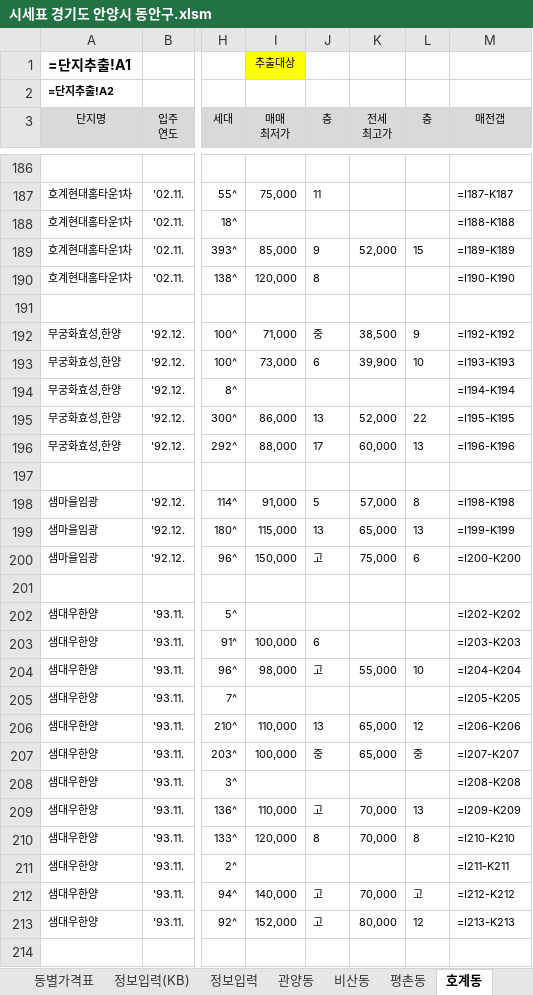
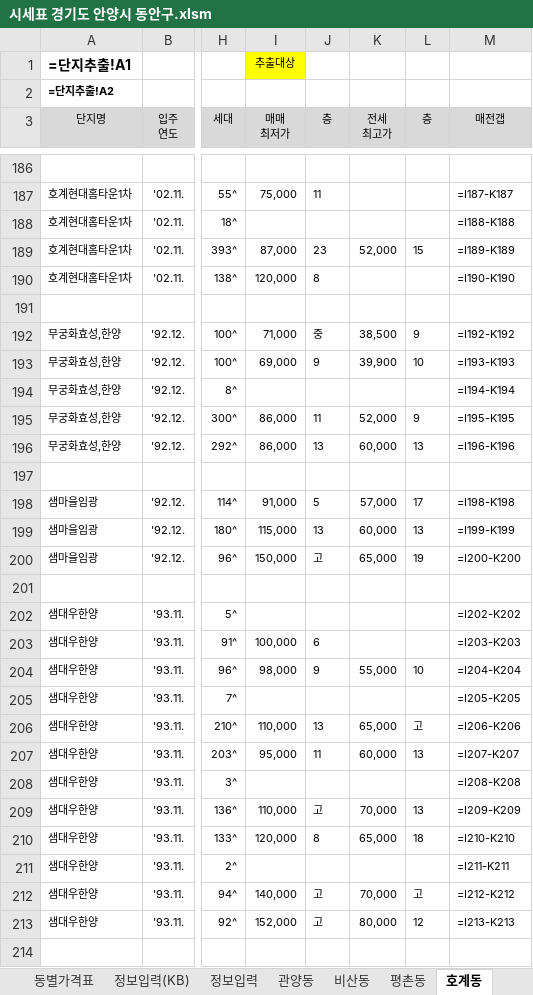
Before and after one commit to minsu-kwon-19/RealEstate, an Excel workbook: 시세표 경기도 안양시 동안구.xlsm, sheet 호계동, drawn as a sheet; only a part is shown, gaps mark what is left out; values as stored, in another font and other column widths than the file's, no borders; formulas without a stored value are shown as written; conditional formats not drawn; the diff covers the shown part only; the diff names each change by its address in the sheet, - before the commit and + after, or states it on an @@ line.

```diff
--- a/시세표 경기도 안양시 동안구.xlsm (sheet 호계동)
+++ b/시세표 경기도 안양시 동안구.xlsm (sheet 호계동)
-I189 (매매 최저가): 85,000
+I189 (매매 최저가): 87,000
-J189 (층): 9
+J189 (층): 23
-I193 (매매 최저가): 73,000
+I193 (매매 최저가): 69,000
-J193 (층): 6
+J193 (층): 9
-J195 (층): 13
+J195 (층): 11
-L195 (층): 22
+L195 (층): 9
-I196 (매매 최저가): 88,000
+I196 (매매 최저가): 86,000
-J196 (층): 17
+J196 (층): 13
-L198 (층): 8
+L198 (층): 17
-K199 (전세 최고가): 65,000
+K199 (전세 최고가): 60,000
-K200 (전세 최고가): 75,000
+K200 (전세 최고가): 65,000
-L200 (층): 6
+L200 (층): 19
-J204 (층): 고
+J204 (층): 9
-L206 (층): 12
+L206 (층): 고
-I207 (매매 최저가): 100,000
+I207 (매매 최저가): 95,000
-J207 (층): 중
+J207 (층): 11
-K207 (전세 최고가): 65,000
+K207 (전세 최고가): 60,000
-L207 (층): 중
+L207 (층): 13
-K210 (전세 최고가): 70,000
+K210 (전세 최고가): 65,000
-L210 (층): 8
+L210 (층): 18
```
Also changed, not shown: 148 edited cells elsewhere in this sheet, sheet 비산동, sheet 관양동, sheet 평촌동, 시세표 경기도 수원시 팔달구.xlsm, 시세표 경기도 용인시 수지구.xlsm, 24 other files.
